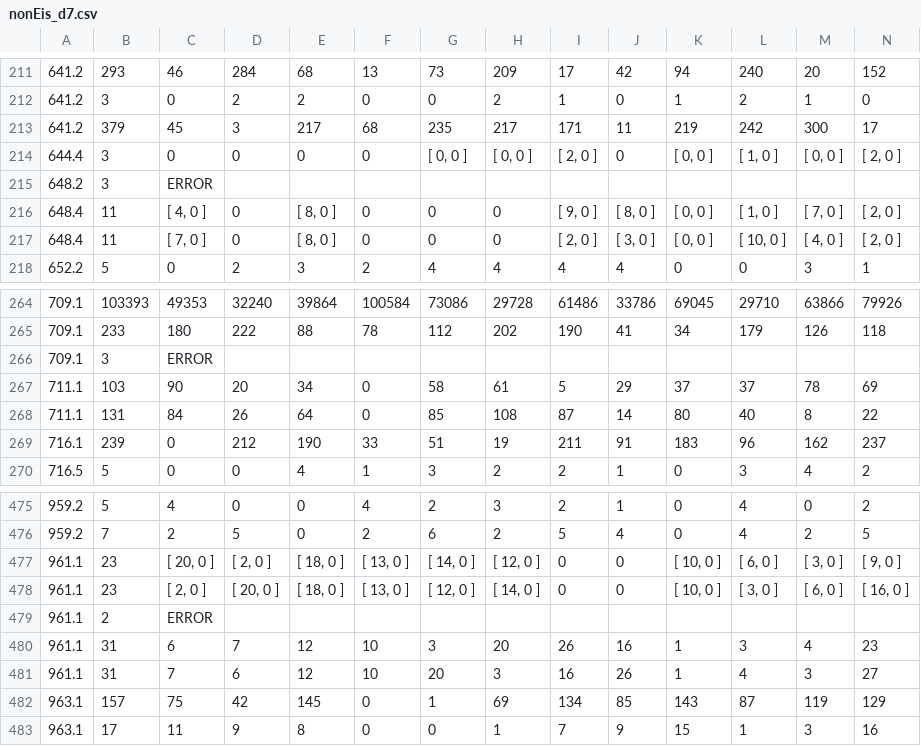
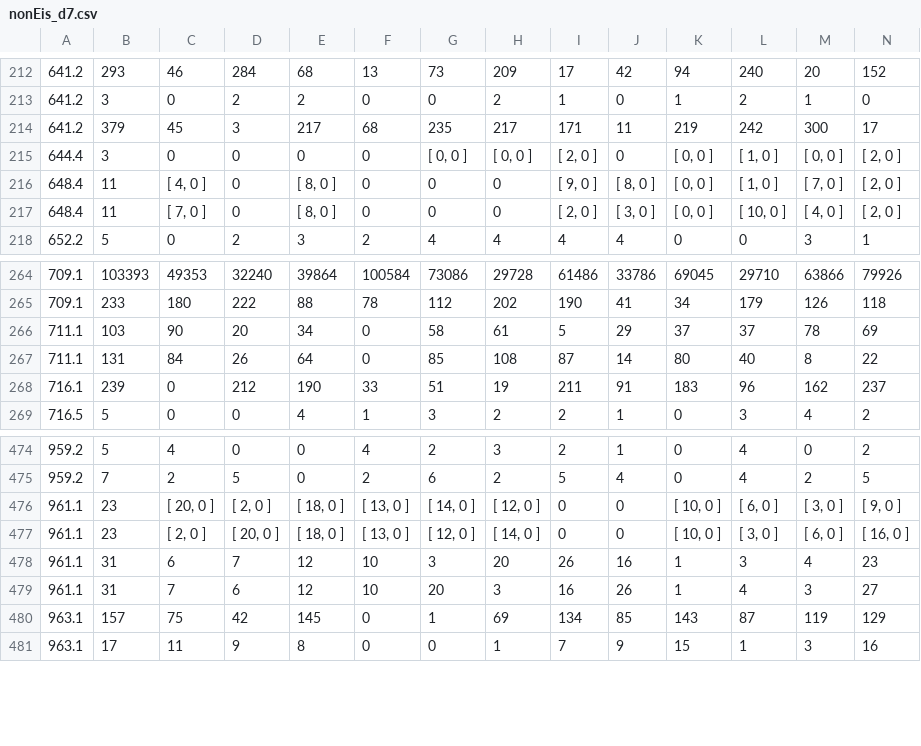
Before and after one commit to havarddj/ethereal-BMF, a CSV file: data/nonEis_d7.csv, drawn as a sheet; only a part is shown, gaps mark what is left out; removed rows and columns are numbered as before the commit, all else as after; rows hold the shown columns only; the diff covers the shown part only; the diff names each change by its address in the sheet, - before the commit and + after, or states it on an @@ line.

```diff
--- a/data/nonEis_d7.csv
+++ b/data/nonEis_d7.csv
-row 215: 648.2 | 3 | ERROR
-row 266: 709.1 | 3 | ERROR
-row 479: 961.1 | 2 | ERROR
```
Also changed, not shown: 3 added rows, 5 removed rows and 2 moved rows elsewhere in this file, data/nonEis_d2.csv.
